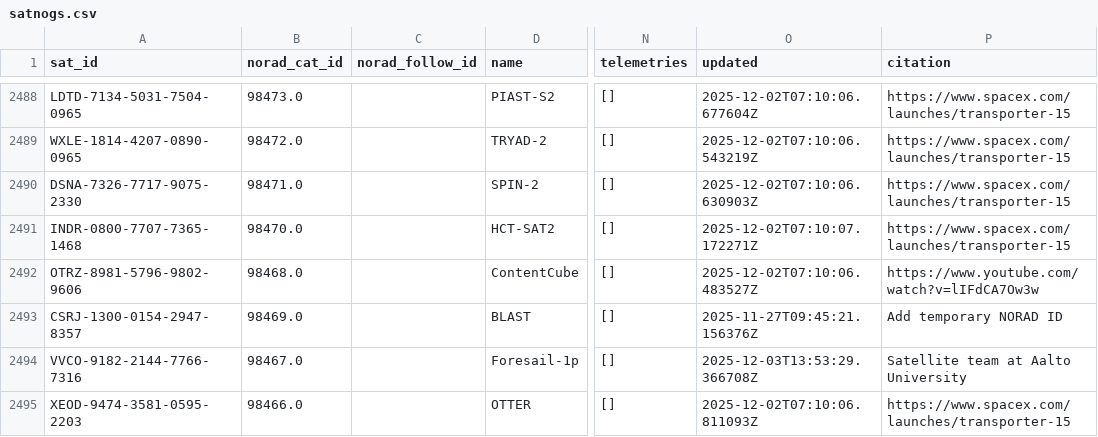
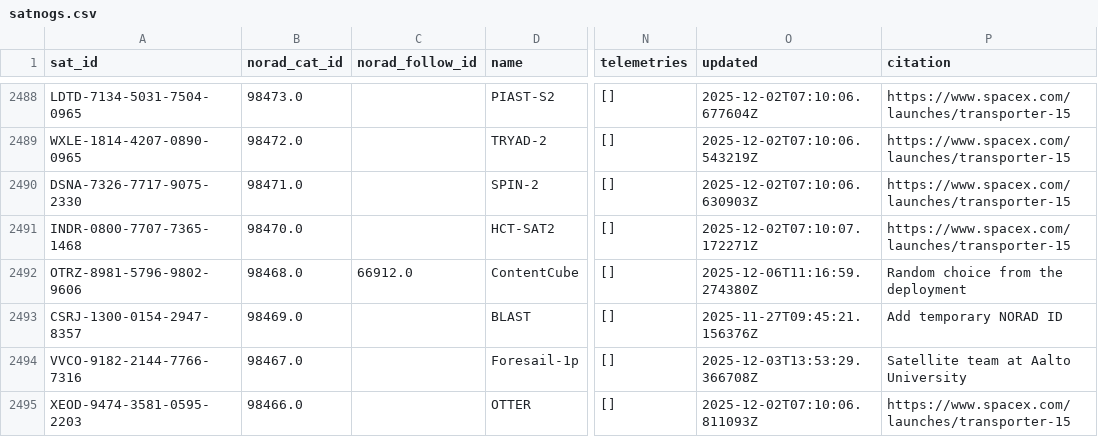
Before and after one commit to palewire/amateur-satellite-database, a CSV file: data/satnogs.csv, drawn as a sheet; only a part is shown, gaps mark what is left out; the diff covers the shown part only; the diff names each change by its address in the sheet, - before the commit and + after, or states it on an @@ line.

```diff
--- a/data/satnogs.csv
+++ b/data/satnogs.csv
-C2492 (norad_follow_id): (empty)
+C2492 (norad_follow_id): 66912.0
-O2492 (updated): 2025-12-02T07:10:06.483527Z
+O2492 (updated): 2025-12-06T11:16:59.274380Z
-P2492 (citation): https://www.youtube.com/watch?v=lIFdCA7Ow3w
+P2492 (citation): Random choice from the deployment
```
Also changed, not shown: 20 edited cells elsewhere in this file, 1 other file.
